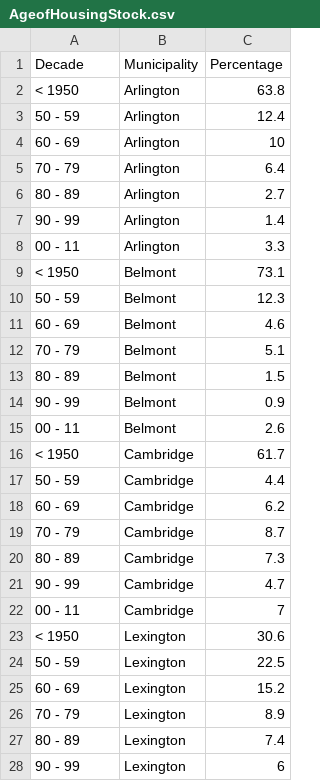
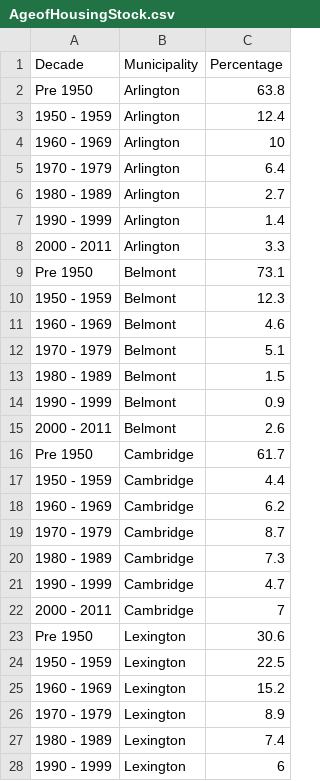
Before and after one commit to d59gibson/masterplan, a CSV file: housing/AgeofHousingStock.csv, drawn as a sheet; only a part is shown; the diff covers the shown part only.

Commit message:
update data and new chart

```diff
--- a/housing/AgeofHousingStock.csv
+++ b/housing/AgeofHousingStock.csv
@@ -1,28 +1,28 @@
 Decade,Municipality,Percentage
-< 1950,Arlington,63.8
-50 - 59,Arlington,12.4
-60 - 69,Arlington,10
-70 - 79,Arlington,6.4
-80 - 89,Arlington,2.7
-90 - 99,Arlington,1.4
-00 - 11,Arlington,3.3
-< 1950,Belmont,73.1
-50 - 59,Belmont,12.3
-60 - 69,Belmont,4.6
-70 - 79,Belmont,5.1
-80 - 89,Belmont,1.5
-90 - 99,Belmont,0.9
-00 - 11,Belmont,2.6
-< 1950,Cambridge,61.7
-50 - 59,Cambridge,4.4
-60 - 69,Cambridge,6.2
-70 - 79,Cambridge,8.7
-80 - 89,Cambridge,7.3
-90 - 99,Cambridge,4.7
-00 - 11,Cambridge,7
-< 1950,Lexington,30.6
-50 - 59,Lexington,22.5
-60 - 69,Lexington,15.2
-70 - 79,Lexington,8.9
-80 - 89,Lexington,7.4
-90 - 99,Lexington,6
+Pre 1950,Arlington,63.8
+1950 - 1959,Arlington,12.4
+1960 - 1969,Arlington,10
+1970 - 1979,Arlington,6.4
+1980 - 1989,Arlington,2.7
+1990 - 1999,Arlington,1.4
+2000 - 2011 ,Arlington,3.3
+Pre 1950,Belmont,73.1
+1950 - 1959,Belmont,12.3
+1960 - 1969,Belmont,4.6
+1970 - 1979,Belmont,5.1
+1980 - 1989,Belmont,1.5
+1990 - 1999,Belmont,0.9
+2000 - 2011 ,Belmont,2.6
+Pre 1950,Cambridge,61.7
+1950 - 1959,Cambridge,4.4
+1960 - 1969,Cambridge,6.2
+1970 - 1979,Cambridge,8.7
+1980 - 1989,Cambridge,7.3
+1990 - 1999,Cambridge,4.7
+2000 - 2011 ,Cambridge,7
+Pre 1950,Lexington,30.6
+1950 - 1959,Lexington,22.5
+1960 - 1969,Lexington,15.2
+1970 - 1979,Lexington,8.9
+1980 - 1989,Lexington,7.4
+1990 - 1999,Lexington,6
```
Also changed, not shown: 36 edited cells elsewhere in this file, 1 other file.
